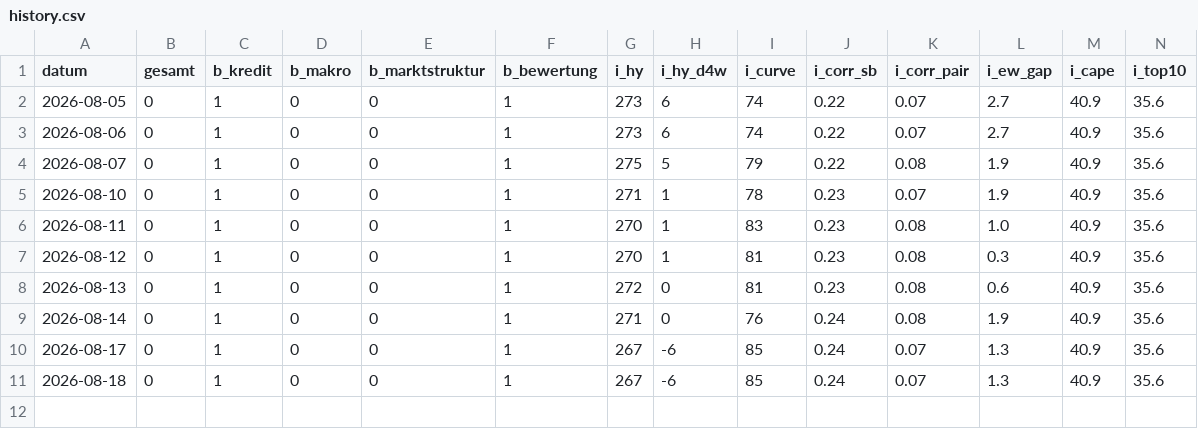
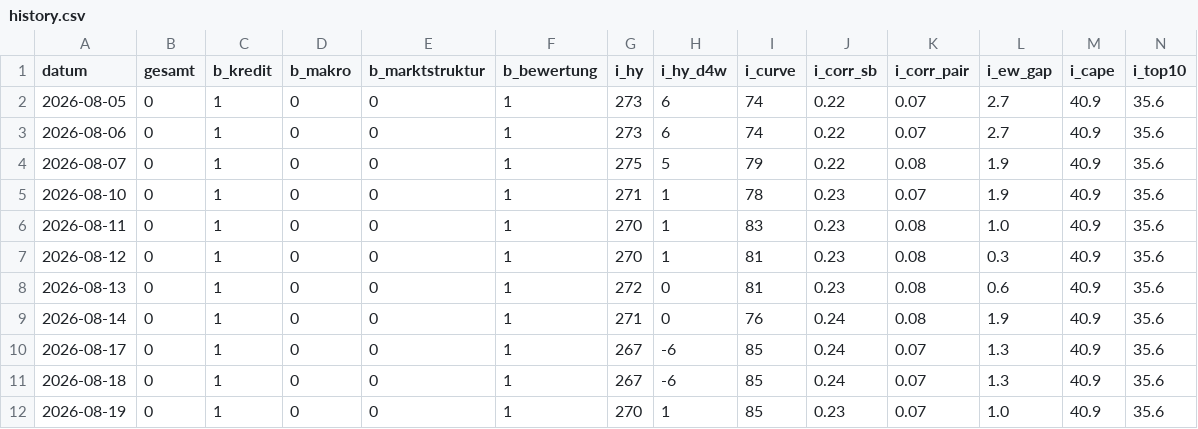
Before and after one commit to AlexD-mini/Risiko-Cockpit-, a CSV file: history.csv, drawn as a sheet; only a part is shown; rows hold the shown columns only; the diff names each change by its address in the sheet, - before the commit and + after, or states it on an @@ line.

```diff
--- a/history.csv
+++ b/history.csv
+row 12: 2026-08-19 | 0 | 1 | 0 | 0 | 1 | 270 | 1 | 85 | 0.23 | 0.07 | 1.0 | 40.9 | 35.6
```
Also changed, not shown: 1 other file.
